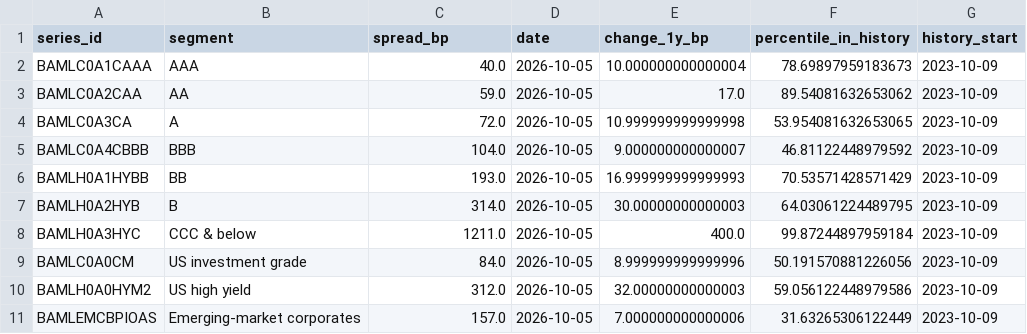
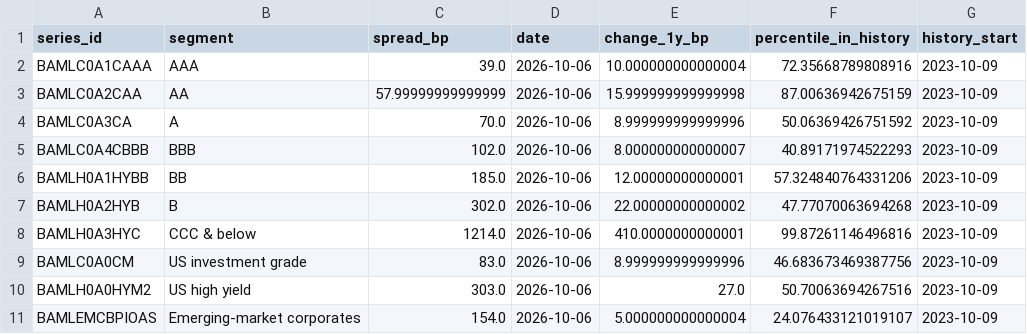
Before and after one commit to Agunp1/AI-Financial-Analyst, a CSV file: day76c_credit_spreads.csv, drawn as a sheet.

```diff
--- a/day76c_credit_spreads.csv
+++ b/day76c_credit_spreads.csv
@@ -1,11 +1,11 @@
 series_id,segment,spread_bp,date,change_1y_bp,percentile_in_history,history_start
-BAMLC0A1CAAA,AAA,40.0,2026-10-05,10.000000000000004,78.69897959183673,2023-10-09
-BAMLC0A2CAA,AA,59.0,2026-10-05,17.0,89.54081632653062,2023-10-09
-BAMLC0A3CA,A,72.0,2026-10-05,10.999999999999998,53.954081632653065,2023-10-09
-BAMLC0A4CBBB,BBB,104.0,2026-10-05,9.000000000000007,46.81122448979592,2023-10-09
-BAMLH0A1HYBB,BB,193.0,2026-10-05,16.999999999999993,70.53571428571429,2023-10-09
-BAMLH0A2HYB,B,314.0,2026-10-05,30.00000000000003,64.03061224489795,2023-10-09
-BAMLH0A3HYC,CCC & below,1211.0,2026-10-05,400.0,99.87244897959184,2023-10-09
-BAMLC0A0CM,US investment grade,84.0,2026-10-05,8.999999999999996,50.191570881226056,2023-10-09
-BAMLH0A0HYM2,US high yield,312.0,2026-10-05,32.00000000000003,59.056122448979586,2023-10-09
-BAMLEMCBPIOAS,Emerging-market corporates,157.0,2026-10-05,7.000000000000006,31.63265306122449,2023-10-09
+BAMLC0A1CAAA,AAA,39.0,2026-10-06,10.000000000000004,72.35668789808916,2023-10-09
+BAMLC0A2CAA,AA,57.99999999999999,2026-10-06,15.999999999999998,87.00636942675159,2023-10-09
+BAMLC0A3CA,A,70.0,2026-10-06,8.999999999999996,50.06369426751592,2023-10-09
+BAMLC0A4CBBB,BBB,102.0,2026-10-06,8.000000000000007,40.89171974522293,2023-10-09
+BAMLH0A1HYBB,BB,185.0,2026-10-06,12.00000000000001,57.324840764331206,2023-10-09
+BAMLH0A2HYB,B,302.0,2026-10-06,22.00000000000002,47.77070063694268,2023-10-09
+BAMLH0A3HYC,CCC & below,1214.0,2026-10-06,410.0000000000001,99.87261146496816,2023-10-09
+BAMLC0A0CM,US investment grade,83.0,2026-10-06,8.999999999999996,46.683673469387756,2023-10-09
+BAMLH0A0HYM2,US high yield,303.0,2026-10-06,27.0,50.70063694267516,2023-10-09
+BAMLEMCBPIOAS,Emerging-market corporates,154.0,2026-10-06,5.000000000000004,24.076433121019107,2023-10-09
```
Also changed, not shown: day75_market_snapshot.csv, day76c_asset_analytics.csv, 21 other files.
